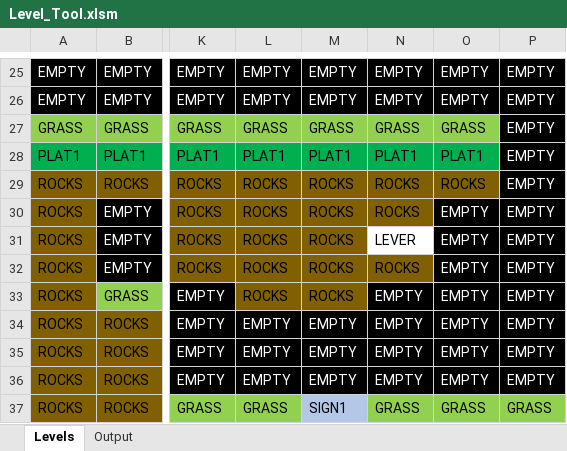
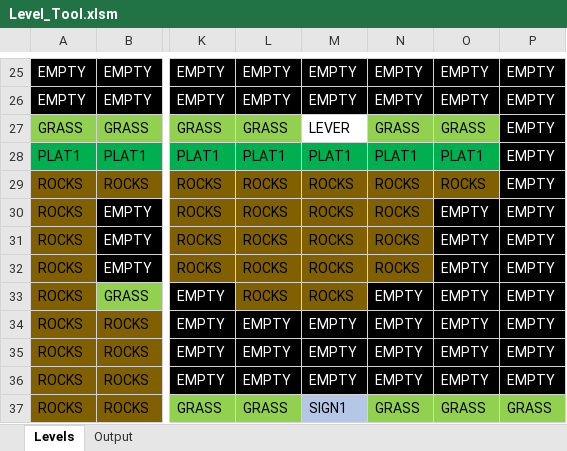
Before and after one commit to Press-Play-On-Tape/SpaceCab, an Excel workbook: Assets/Level_Tool.xlsm, sheet Levels, drawn as a sheet; only a part is shown, gaps mark what is left out; values as stored, in another font and other column widths than the file's, no borders; charts and pictures not drawn; the diff names each change by its address in the sheet, - before the commit and + after, or states it on an @@ line.

```diff
--- a/Assets/Level_Tool.xlsm (sheet Levels)
+++ b/Assets/Level_Tool.xlsm (sheet Levels)
-M27: GRASS
+M27: LEVER
-M27 fill: #92D050
+M27 fill: none
-N31: LEVER
+N31: ROCKS
-N31 fill: none
+N31 fill: #806000
```
Also changed, not shown: sheet Output, 7 other files.
